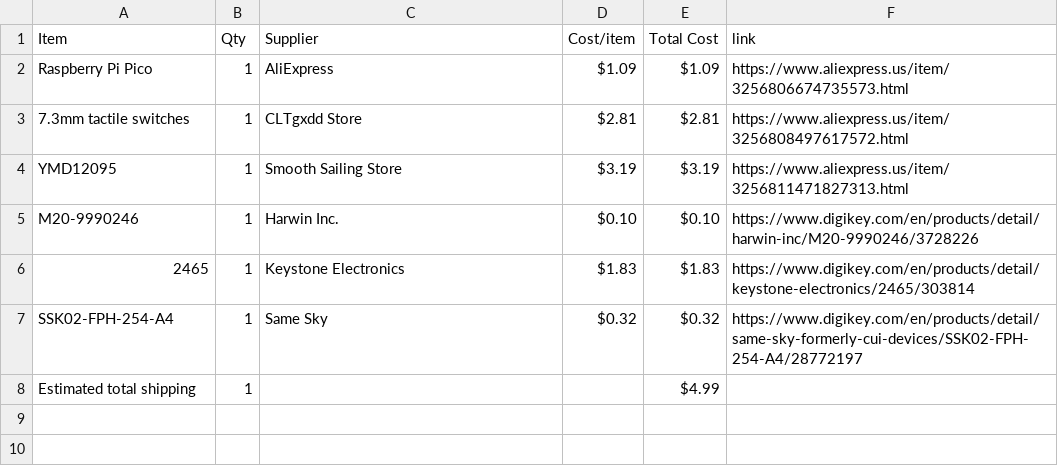
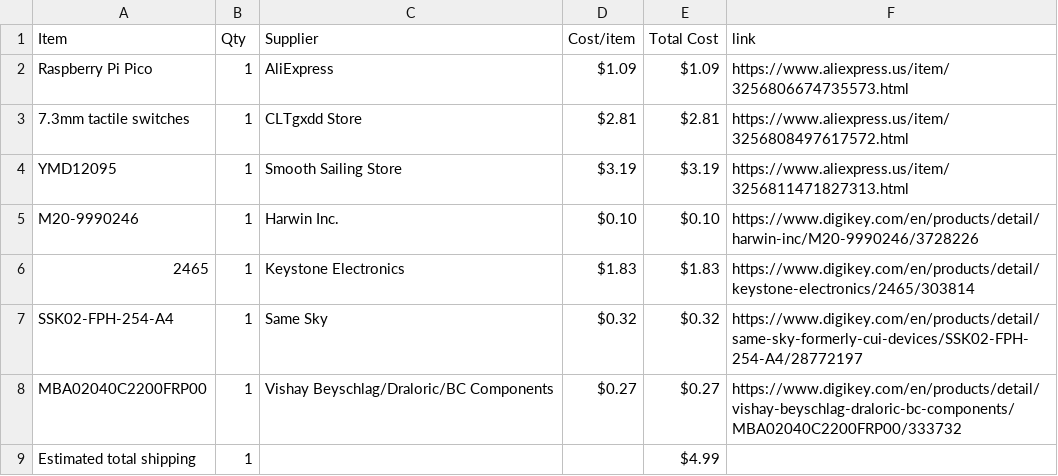
Before and after one commit to SodiumMan13/OLED_Chess_Timer, a CSV file: BOM.csv, drawn as a sheet; the diff names each change by its address in the sheet, - before the commit and + after, or states it on an @@ line.

Commit message:
Sync Chess Timer from Half Life

```diff
--- a/BOM.csv
+++ b/BOM.csv
+row 8: MBA02040C2200FRP00 | 1 | Vishay Beyschlag/Draloric/BC Components | $0.27 | $0.27 | https://www.digikey.com/en/products/detail/vishay-beyschlag-draloric-bc-components/MBA02040C2200FRP00/333732
```
